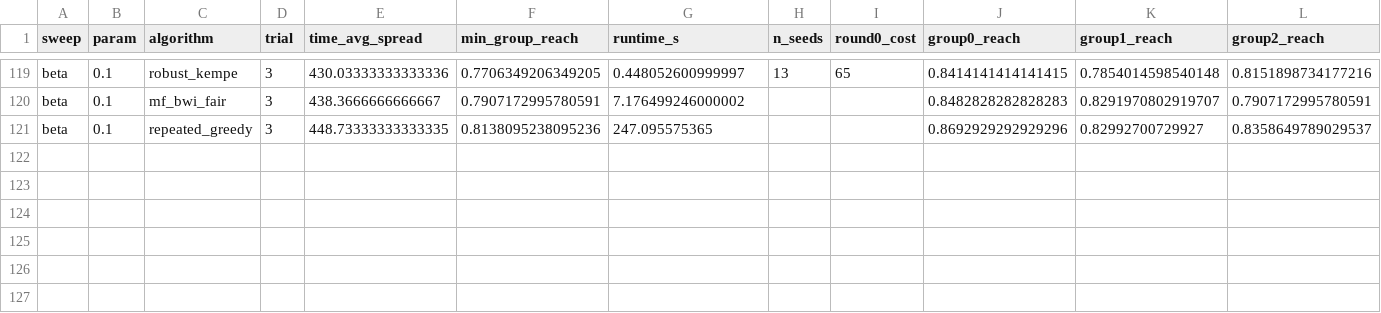
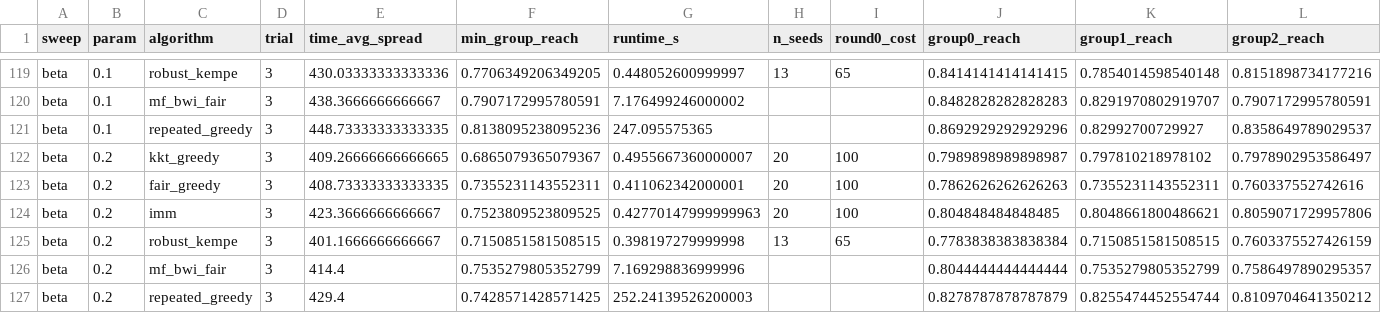
Before and after one commit to vinhqdang/influence_maximization, a CSV file: experiments/results_multigraph/real_facebook_3437_fullbudget/beta_sweep.csv, drawn as a sheet; only a part is shown, gaps mark what is left out; rows hold the shown columns only; the diff names each change by its address in the sheet, - before the commit and + after, or states it on an @@ line.

```diff
--- a/experiments/results_multigraph/real_facebook_3437_fullbudget/beta_sweep.csv
+++ b/experiments/results_multigraph/real_facebook_3437_fullbudget/beta_sweep.csv
+row 122: beta | 0.2 | kkt_greedy | 3 | 409.26666666666665 | 0.6865079365079367 | 0.4955667360000007 | 20 | 100 | 0.7989898989898987 | 0.797810218978102 | 0.7978902953586497
+row 123: beta | 0.2 | fair_greedy | 3 | 408.73333333333335 | 0.7355231143552311 | 0.411062342000001 | 20 | 100 | 0.7862626262626263 | 0.7355231143552311 | 0.760337552742616
+row 124: beta | 0.2 | imm | 3 | 423.3666666666667 | 0.7523809523809525 | 0.42770147999999963 | 20 | 100 | 0.804848484848485 | 0.8048661800486621 | 0.8059071729957806
+row 125: beta | 0.2 | robust_kempe | 3 | 401.1666666666667 | 0.7150851581508515 | 0.398197279999998 | 13 | 65 | 0.7783838383838384 | 0.7150851581508515 | 0.7603375527426159
+row 126: beta | 0.2 | mf_bwi_fair | 3 | 414.4 | 0.7535279805352799 | 7.169298836999996 |  |  | 0.8044444444444444 | 0.7535279805352799 | 0.7586497890295357
+row 127: beta | 0.2 | repeated_greedy | 3 | 429.4 | 0.7428571428571425 | 252.24139526200003 |  |  | 0.8278787878787879 | 0.8255474452554744 | 0.8109704641350212
```
Also changed, not shown: experiments/results_multigraph/real_facebook_348_fullbudget/q_sweep.csv, 2 other files.
